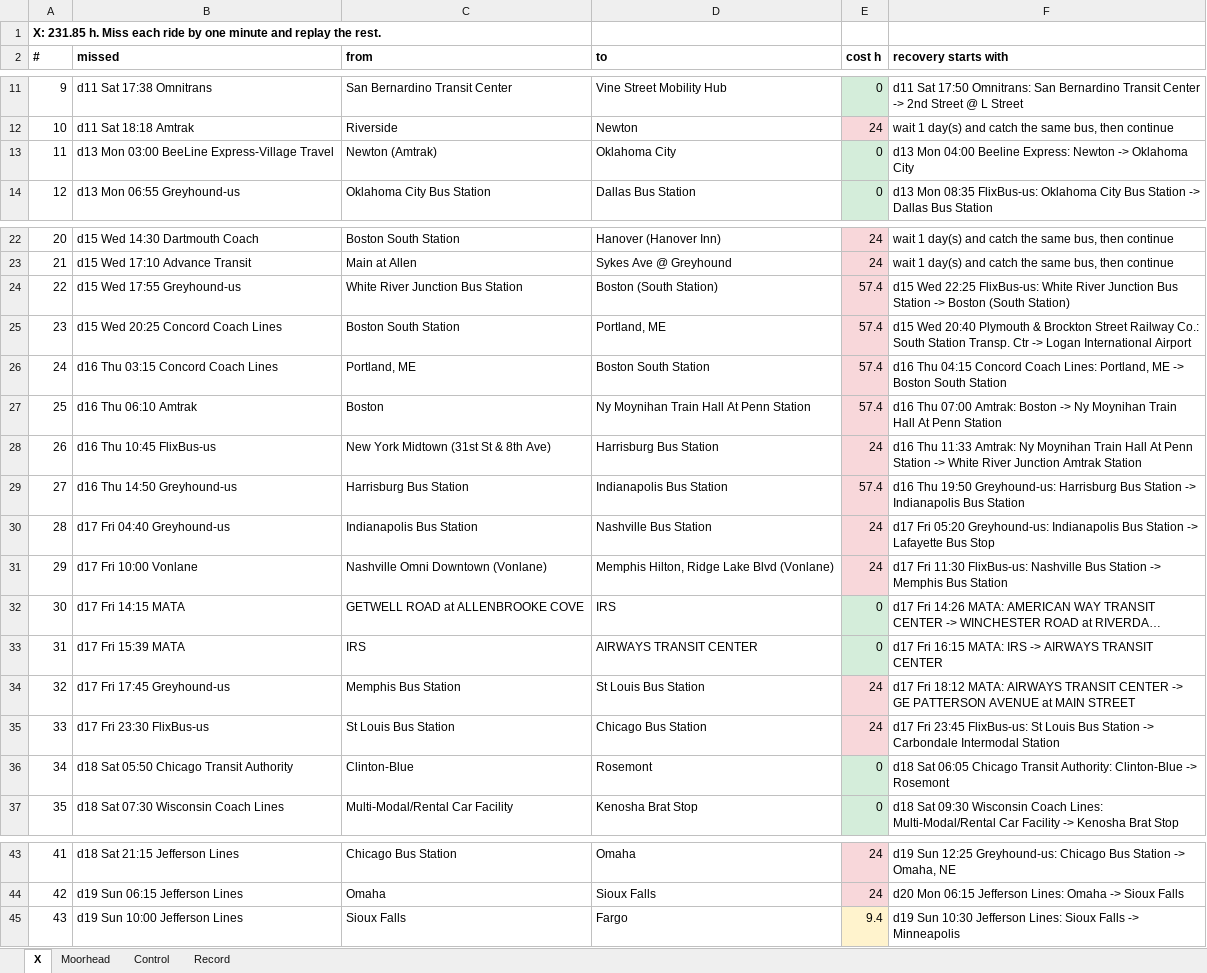
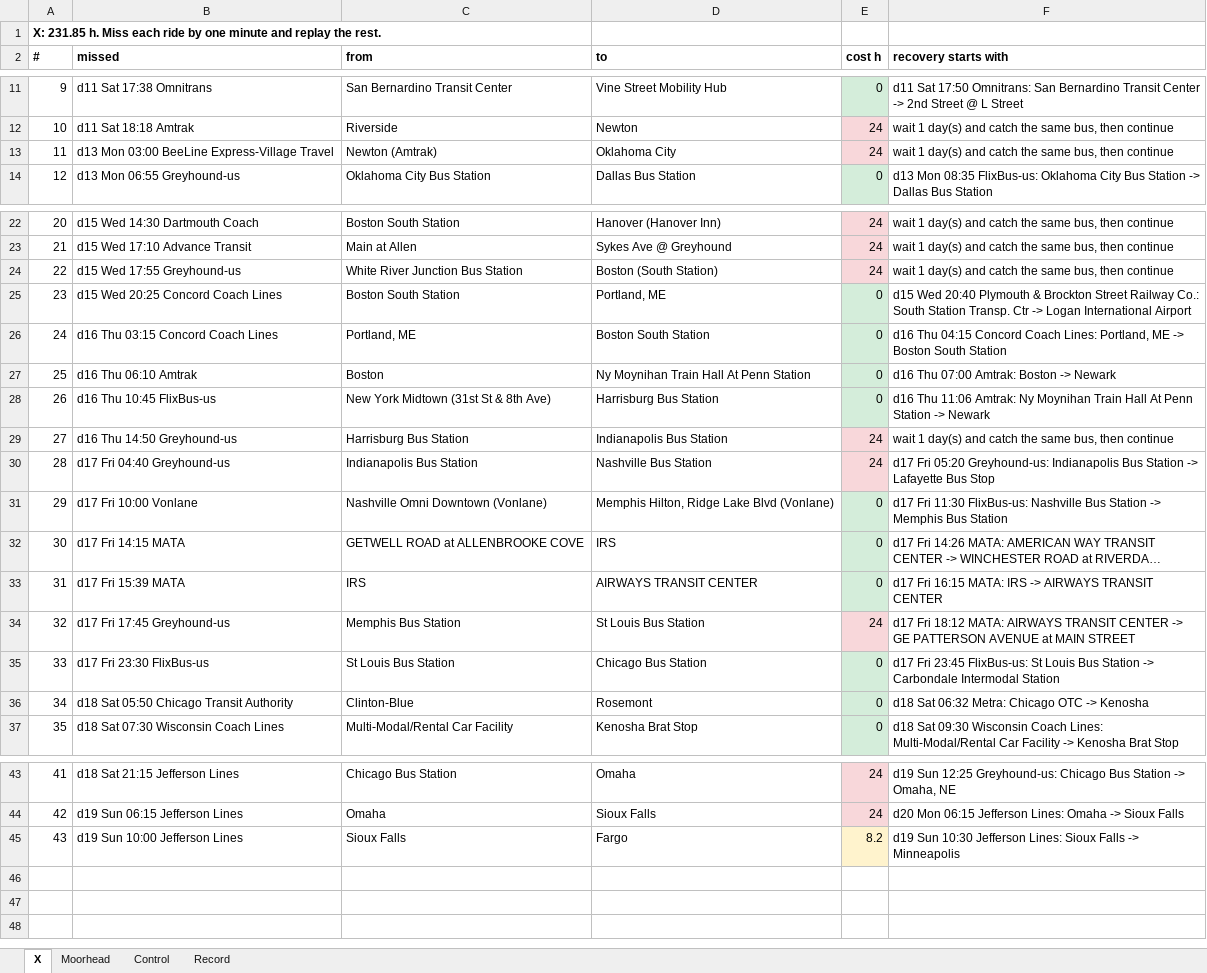
Before and after one commit to nick-pruitt-003/surface-transit-record, an Excel workbook: docs/redundancy.xlsx, sheet X, drawn as a sheet; only a part is shown, gaps mark what is left out; long unchanged cells end in …; values as stored, in another font and other column widths than the file's, no borders; the diff names each change by its address in the sheet, - before the commit and + after, or states it on an @@ line.

```diff
--- a/docs/redundancy.xlsx (sheet X)
+++ b/docs/redundancy.xlsx (sheet X)
-E13 (cost h): 0
+E13 (cost h): 24
-E13 fill: #D4EDDA
+E13 fill: #F8D7DA
-F13 (recovery starts with): d13 Mon 04:00 Beeline Express: Newton -> Oklahoma City
+F13 (recovery starts with): wait 1 day(s) and catch the same bus, then continue
-E24 (cost h): 57.4
+E24 (cost h): 24
-F24 (recovery starts with): d15 Wed 22:25 FlixBus-us: White River Junction Bus Station -> Boston (South Station)
+F24 (recovery starts with): wait 1 day(s) and catch the same bus, then continue
-E25:E27 (cost h): 57.4
+E25:E27 (cost h): 0
-E25:E28 fill: #F8D7DA
+E25:E28 fill: #D4EDDA
-F27 (recovery starts with): …Boston -> Ny Moynihan Train Hall At Penn Station
+F27 (recovery starts with): …Boston -> Newark
-E28 (cost h): 24
+E28 (cost h): 0
-F28 (recovery starts with): d16 Thu 11:33 Amtrak: Ny Moynihan Train Hall At Penn Station -> White River Junction Amtrak Station
+F28 (recovery starts with): d16 Thu 11:06 Amtrak: Ny Moynihan Train Hall At Penn Station -> Newark
-E29 (cost h): 57.4
+E29 (cost h): 24
-F29 (recovery starts with): d16 Thu 19:50 Greyhound-us: Harrisburg Bus Station -> Indianapolis Bus Station
+F29 (recovery starts with): wait 1 day(s) and catch the same bus, then continue
-E31 (cost h): 24
+E31 (cost h): 0
-E31 fill: #F8D7DA
+E31 fill: #D4EDDA
-E35 (cost h): 24
+E35 (cost h): 0
-E35 fill: #F8D7DA
+E35 fill: #D4EDDA
-F36 (recovery starts with): d18 Sat 06:05 Chicago Transit Authority: Clinton-Blue -> Rosemont
+F36 (recovery starts with): d18 Sat 06:32 Metra: Chicago OTC -> Kenosha
-E45 (cost h): 9.4
+E45 (cost h): 8.2
```
Also changed, not shown: sheet Moorhead, sheet Control, 2 other files.
